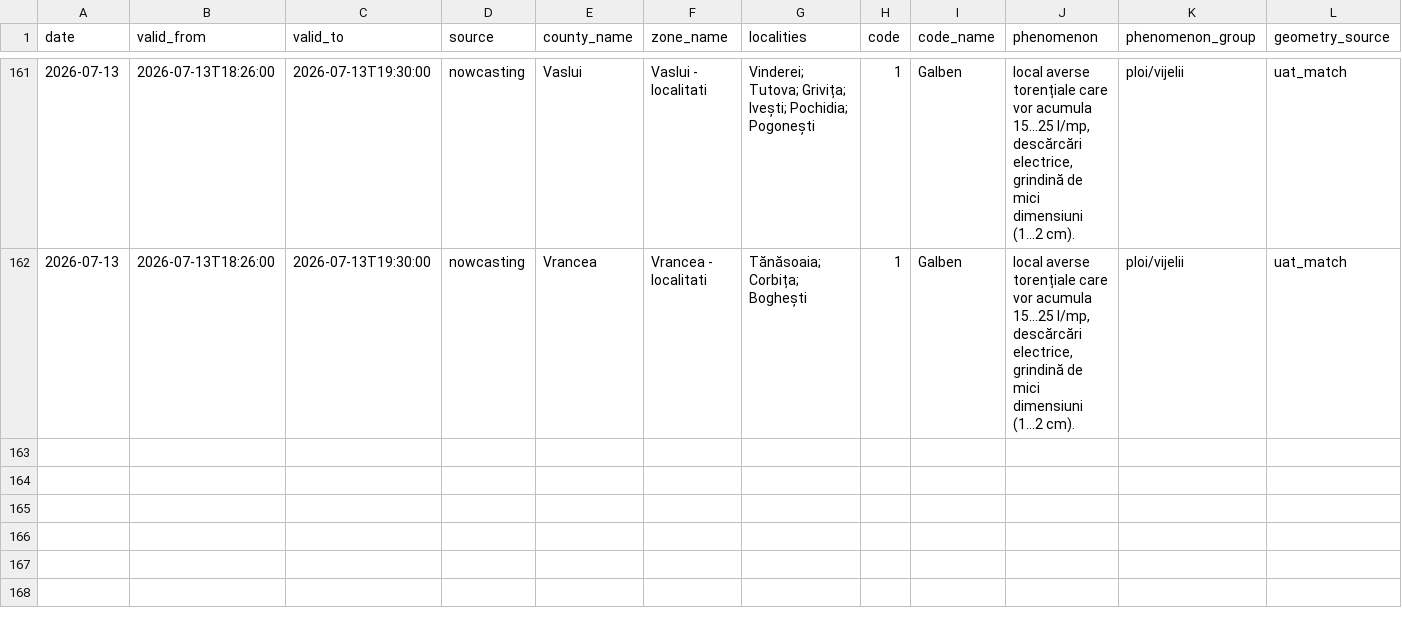
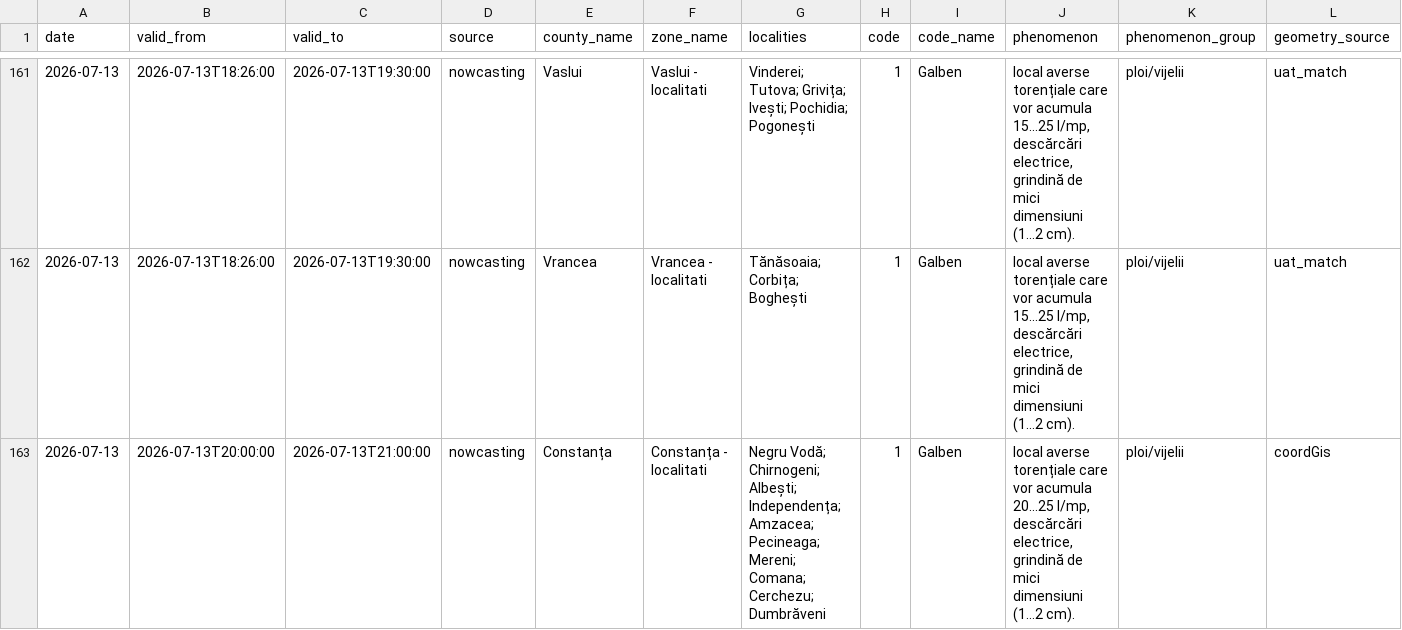
Before and after one commit to mariusbudileanu/date-meteo, a CSV file: public/istoric/nowcasting/2026-07.csv, drawn as a sheet; only a part is shown, gaps mark what is left out; rows hold the shown columns only; the diff names each change by its address in the sheet, - before the commit and + after, or states it on an @@ line.

```diff
--- a/public/istoric/nowcasting/2026-07.csv
+++ b/public/istoric/nowcasting/2026-07.csv
+row 163: 2026-07-13 | 2026-07-13T20:00:00 | 2026-07-13T21:00:00 | nowcasting | Constanța | Constanța - localitati | Negru Vodă; Chirnogeni; Albești; Independența; Amzacea; Pecineaga; Mereni; Comana; Cerchezu; Dumbrăveni | 1 | Galben | local averse torențiale care vor acumula 20...25 l/mp, descărcări electrice, grindină de mici dimensiuni (1…2 cm). | ploi/vijelii | coordGis
```
Also changed, not shown: public/istoric/2026/2026-07.csv, public/istoric/toate-alertele.csv, 14 other files.
